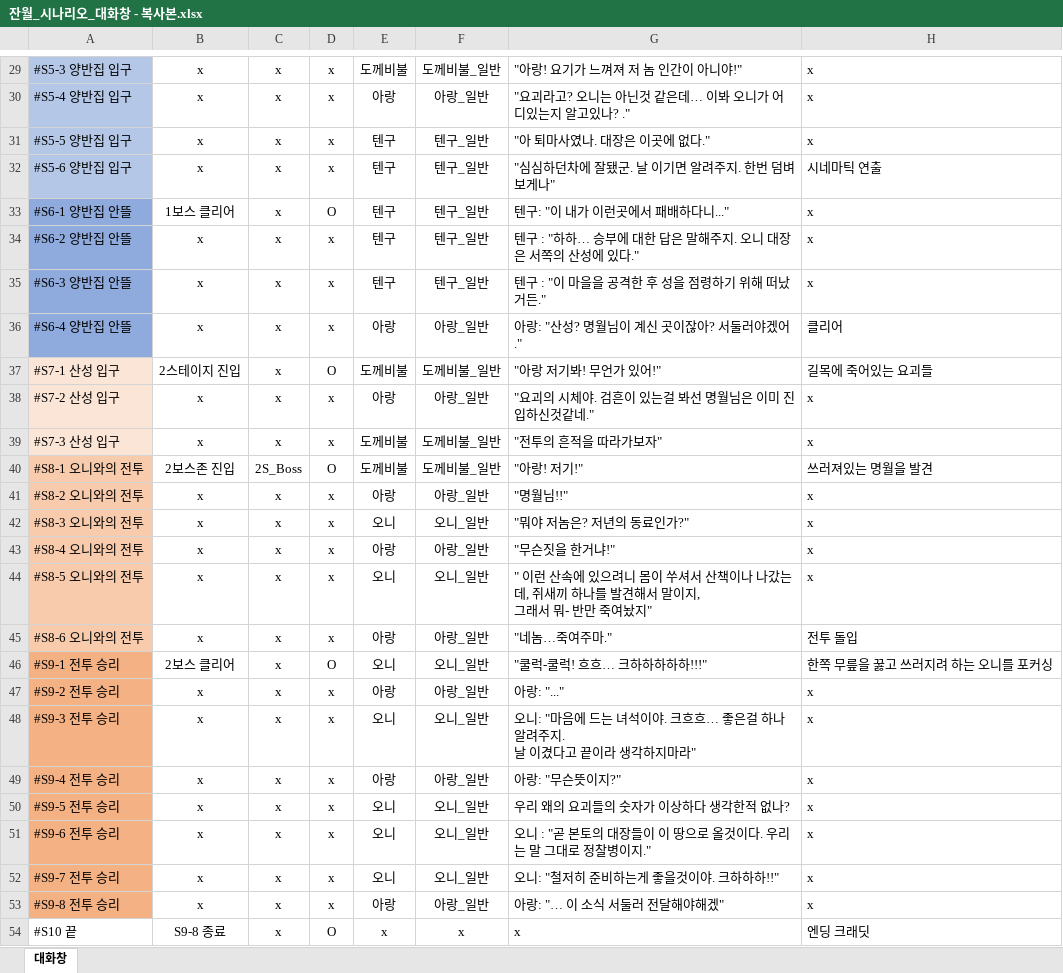
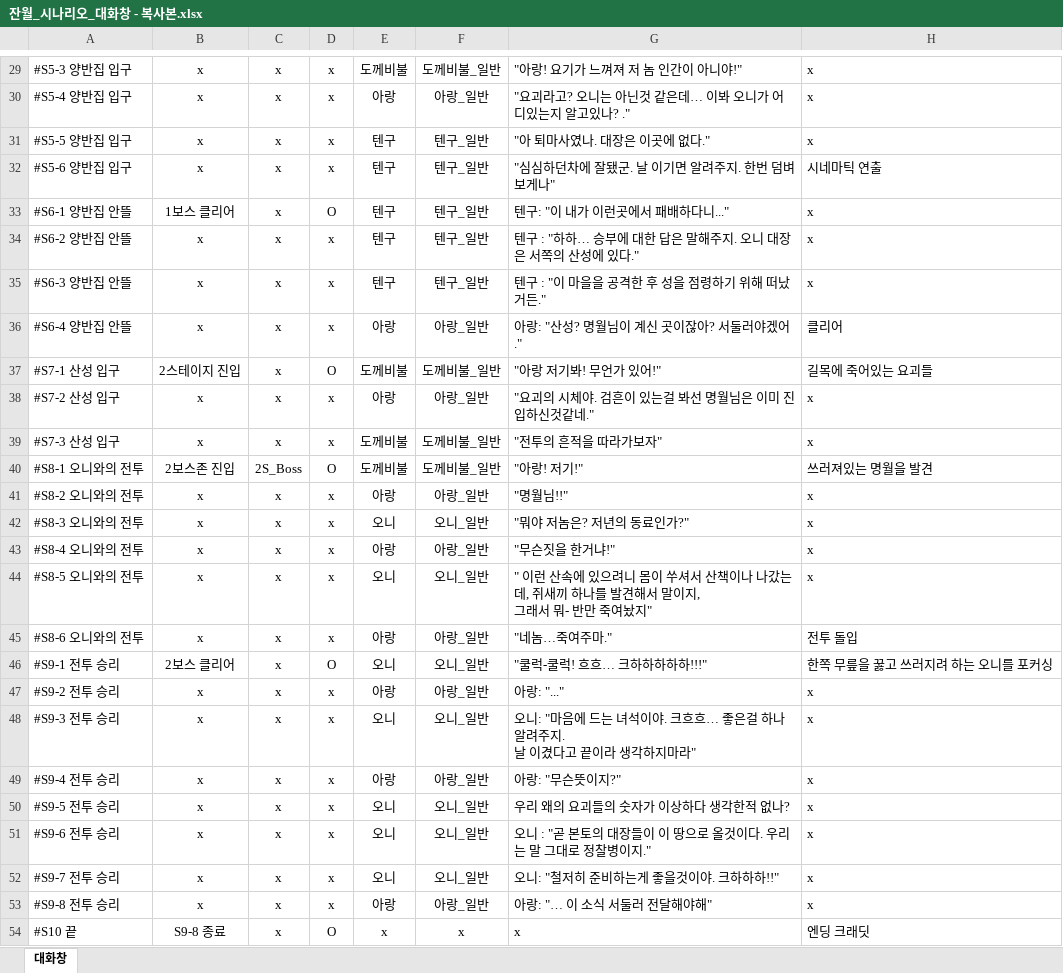
Before and after one commit to sms3072/wepatens, an Excel workbook: contents/Luna/잔월_시나리오_대화창 - 복사본.xlsx, sheet 대화창, drawn as a sheet; only a part is shown, gaps mark what is left out; values as stored, in another font and other column widths than the file's, no borders; the diff covers the shown part only; the diff names each change by its address in the sheet, - before the commit and + after, or states it on an @@ line.

```diff
--- a/contents/Luna/잔월_시나리오_대화창 - 복사본.xlsx (sheet 대화창)
+++ b/contents/Luna/잔월_시나리오_대화창 - 복사본.xlsx (sheet 대화창)
-A29:A32 fill: #B4C7E7
+A29:A32 fill: none
-A33:A36 fill: #8FAADC
+A33:A36 fill: none
-A37:A39 fill: #FBE5D6
+A37:A39 fill: none
-A40:A45 fill: #F8CBAD
+A40:A45 fill: none
-A46:A53 fill: #F4B183
+A46:A53 fill: none
-G53: 아랑: "… 이 소식 서둘러 전달해야해겠"
+G53: 아랑: "… 이 소식 서둘러 전달해야해"
```
Also changed, not shown: cell formats elsewhere in this sheet, 3 other files.
